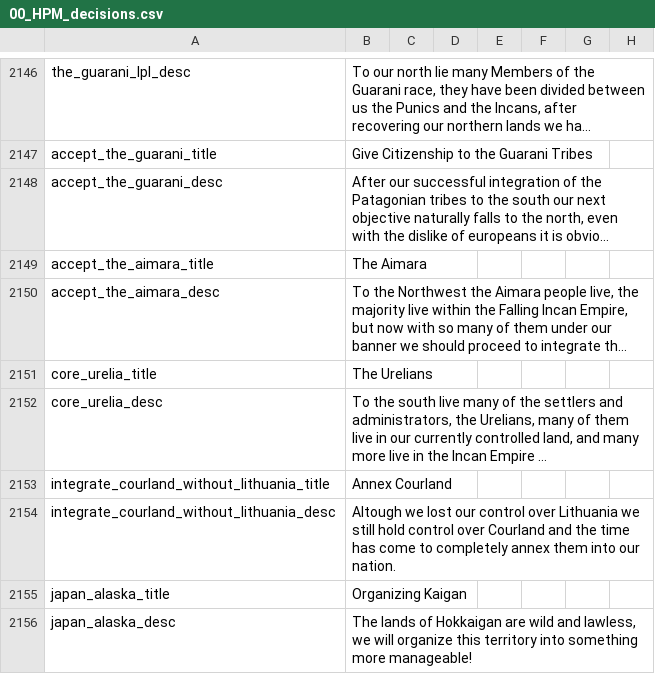
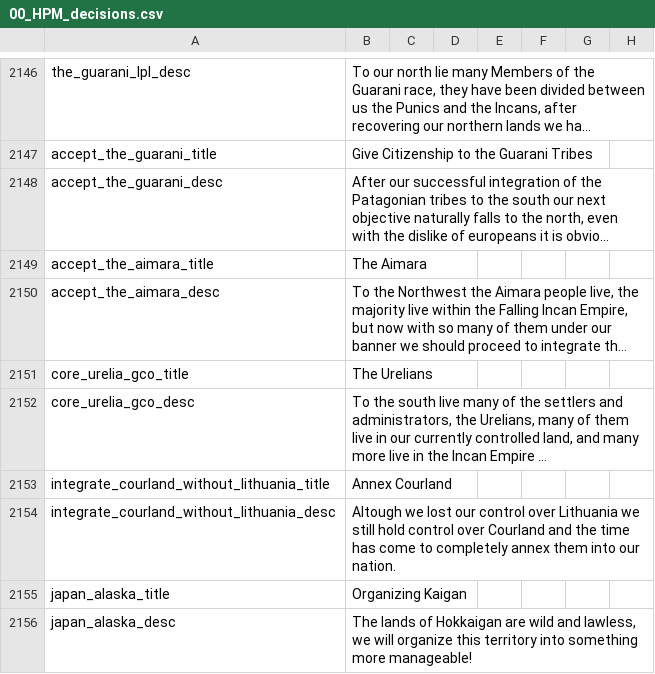
Before and after one commit to Destaro/TNS, a CSV file: struggle/localisation/00_HPM_decisions.csv, drawn as a sheet; only a part is shown, gaps mark what is left out; long unchanged cells end in …; the diff names each change by its address in the sheet, - before the commit and + after, or states it on an @@ line.

```diff
--- a/struggle/localisation/00_HPM_decisions.csv
+++ b/struggle/localisation/00_HPM_decisions.csv
-A2151: core_urelia_title
+A2151: core_urelia_gco_title
-A2152: core_urelia_desc
+A2152: core_urelia_gco_desc
```
Also changed, not shown: 3 other files.
